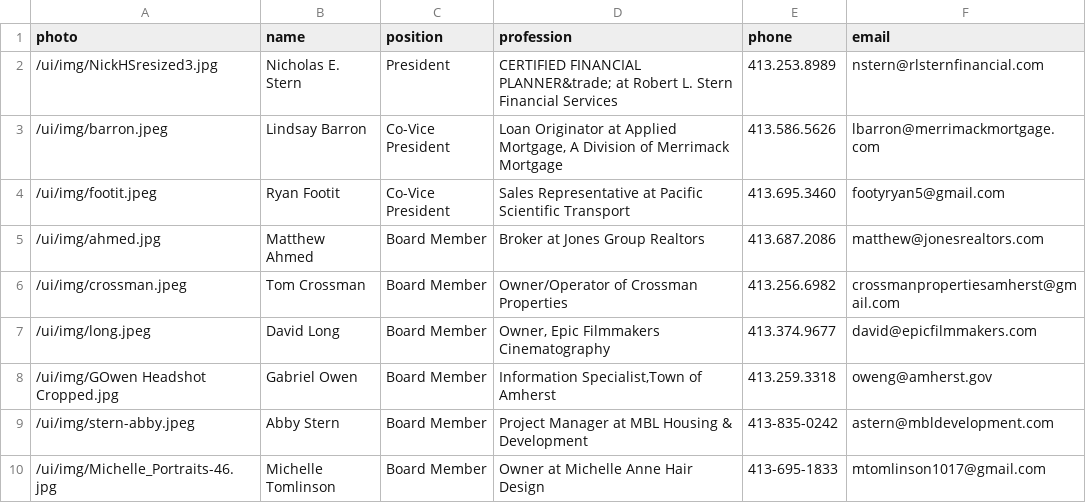
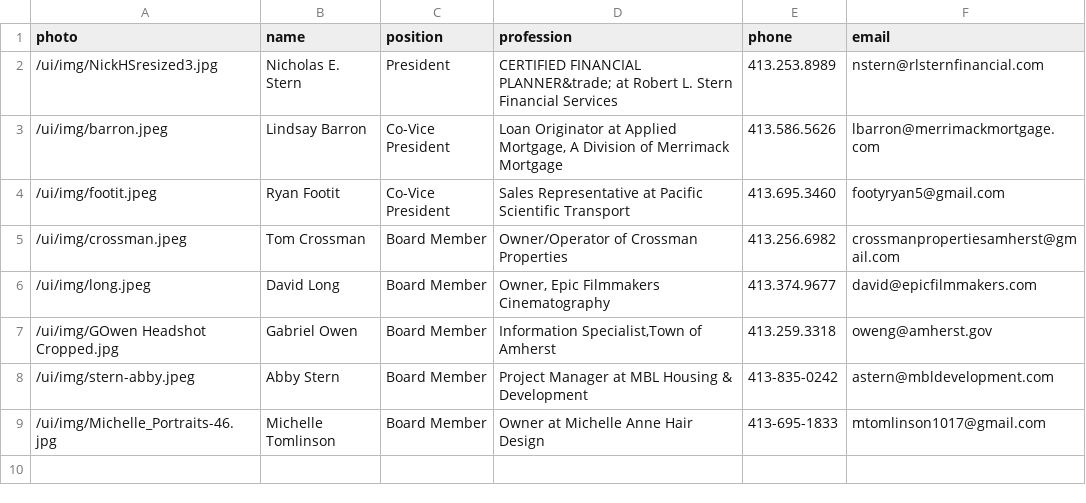
Before and after one commit to clearbold/ayp, a CSV file: _data/exec-committee.csv, drawn as a sheet; the diff names each change by its address in the sheet, - before the commit and + after, or states it on an @@ line.

Commit message:
Update exec-committee.csv

```diff
--- a/_data/exec-committee.csv
+++ b/_data/exec-committee.csv
-row 5: /ui/img/ahmed.jpg | Matthew Ahmed | Board Member | Broker at Jones Group Realtors | 413.687.2086 | matthew@jonesrealtors.com
```
